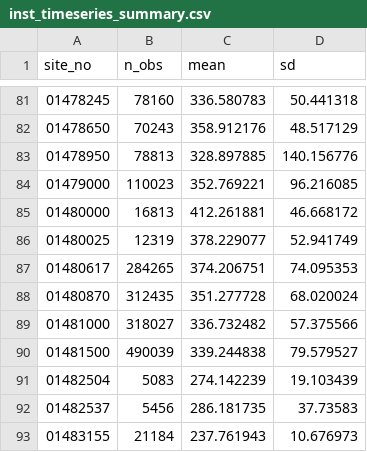
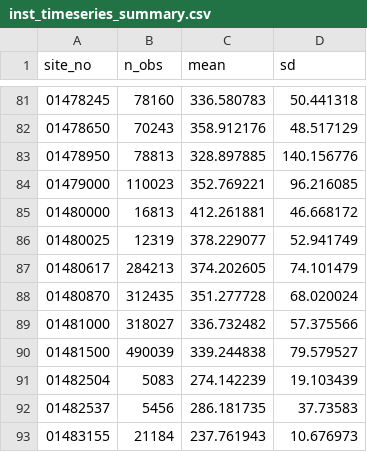
Before and after one commit to USGS-R/drb-inland-salinity-ml, a CSV file: 3_visualize/log/inst_timeseries_summary.csv, drawn as a sheet; only a part is shown, gaps mark what is left out; the diff covers the shown part only.

```diff
--- a/3_visualize/log/inst_timeseries_summary.csv
+++ b/3_visualize/log/inst_timeseries_summary.csv
@@ -86,3 +86,3 @@ site_no,n_obs,mean,sd
 01480025,12319,378.229077,52.941749
-01480617,284265,374.206751,74.095353
+01480617,284213,374.202605,74.101479
 01480870,312435,351.277728,68.020024
```
Also changed, not shown: 24 edited cells elsewhere in this file, 3_visualize/log/daily_timeseries_ind.csv, 3_visualize/log/daily_timeseries_summary.csv, 3 other files.
